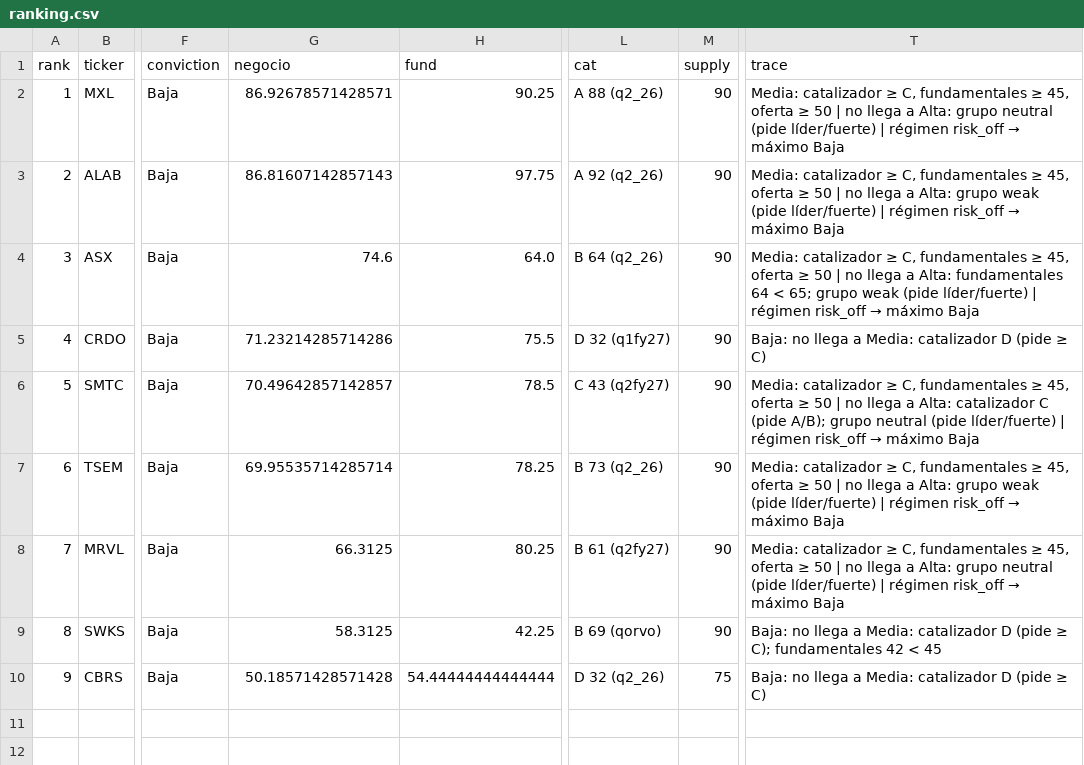
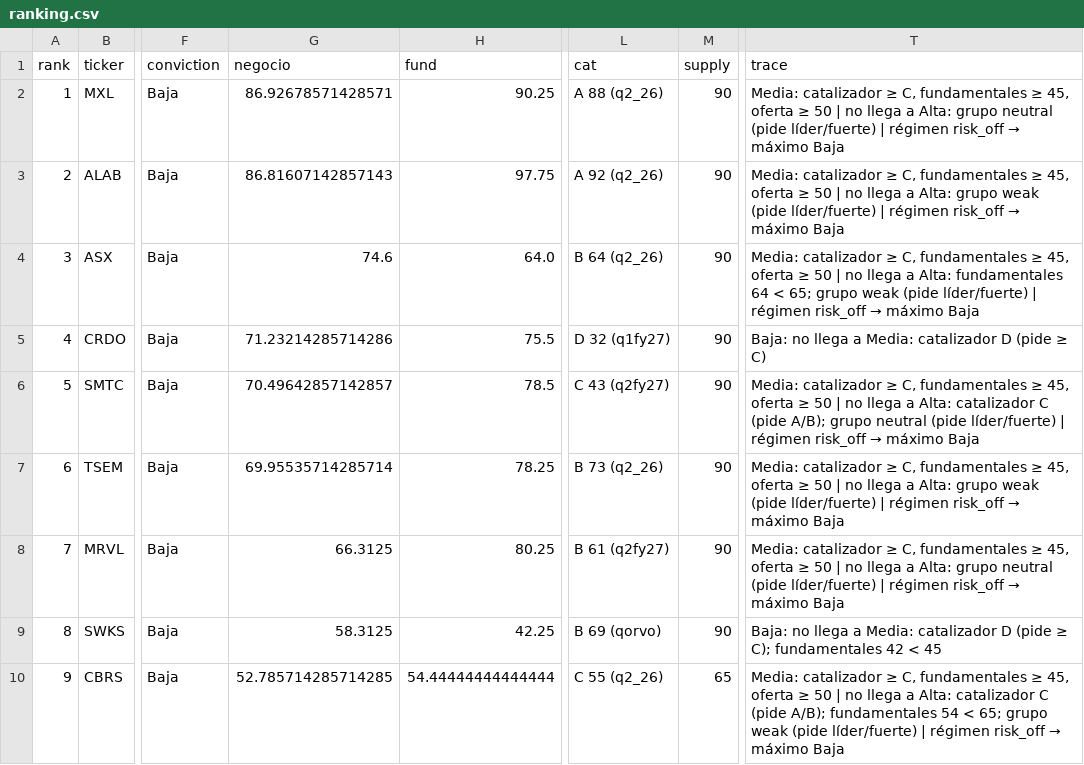
Before and after one commit to Richardmille99/Trading-AI-Growth, a CSV file: semis/ranking.csv, drawn as a sheet; only a part is shown, gaps mark what is left out; the diff names each change by its address in the sheet, - before the commit and + after, or states it on an @@ line.

```diff
--- a/semis/ranking.csv
+++ b/semis/ranking.csv
-G10 (negocio): 50.18571428571428
+G10 (negocio): 52.785714285714285
-L10 (cat): D 32 (q2_26)
+L10 (cat): C 55 (q2_26)
-M10 (supply): 75
+M10 (supply): 65
@@ T10 (trace): Baja: no llega a Media: catalizador D (pide ≥ C) → Media: catalizador ≥ C, fundamentales ≥ 45, oferta ≥ 50 | no llega a Alta: catalizador C (pide A/B); fundamentales 54 < 65; grupo weak (pide líder/fuerte) | régimen risk_off → máximo Baja @@
```
Also changed, not shown: 5 other files.
